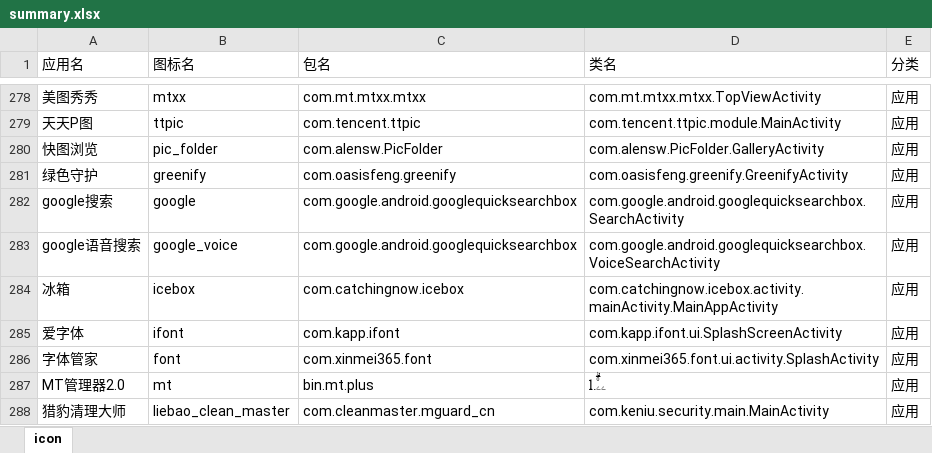
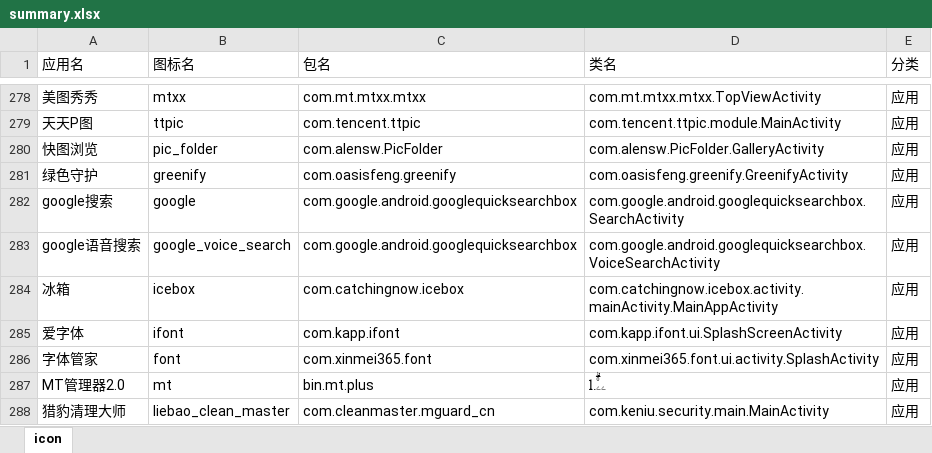
Before and after one commit to cjycsm/mistiness-iconpack, an Excel workbook: summary.xlsx, sheet icon, drawn as a sheet; only a part is shown, gaps mark what is left out; values as stored, in another font and other column widths than the file's, no borders; the diff covers the shown part only; the diff names each change by its address in the sheet, - before the commit and + after, or states it on an @@ line.

```diff
--- a/summary.xlsx (sheet icon)
+++ b/summary.xlsx (sheet icon)
-B283 (图标名): google_voice
+B283 (图标名): google_voice_search
```
Also changed, not shown: 20 added rows and 1 removed row elsewhere in this sheet, 12 other files.
